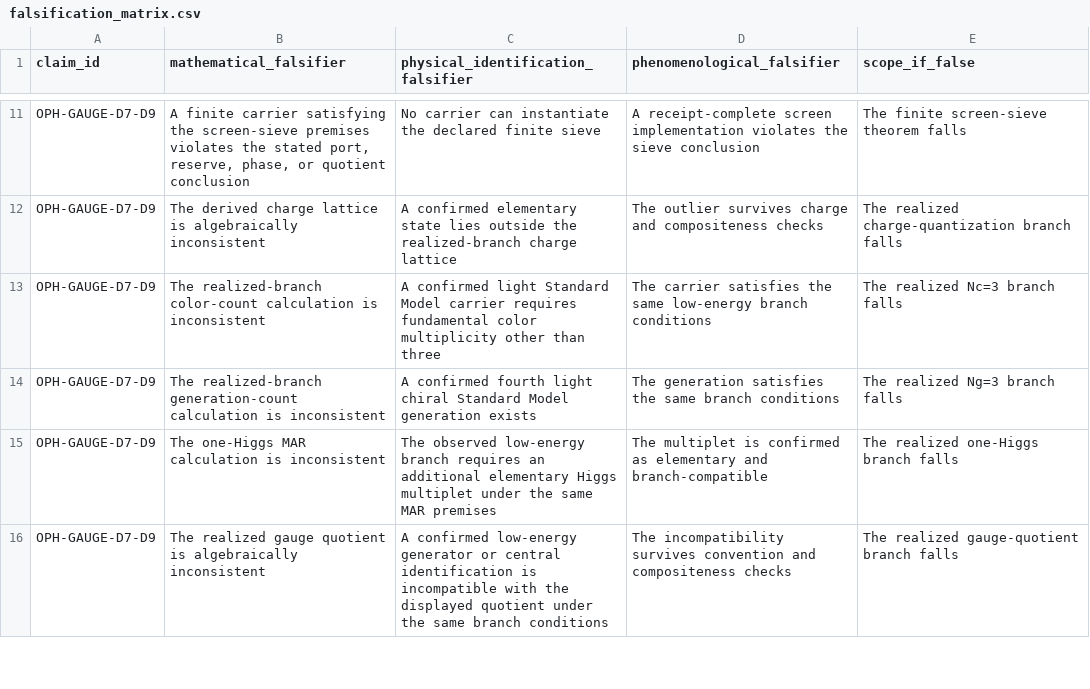
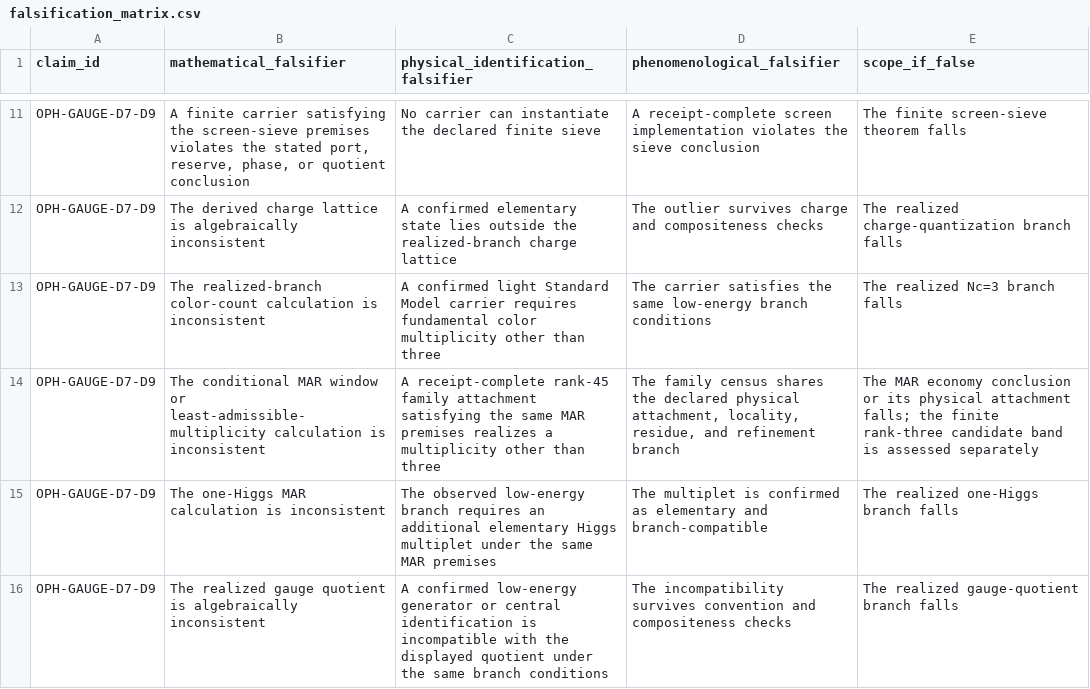
Before and after one commit to FloatingPragma/observer-patch-holography, a CSV file: claims/falsification_matrix.csv, drawn as a sheet; only a part is shown, gaps mark what is left out.

```diff
--- a/claims/falsification_matrix.csv
+++ b/claims/falsification_matrix.csv
@@ -13,3 +13,3 @@ OPH-GAUGE-D7-D9,"The derived charge lattice is algebraically inconsistent","A co
 OPH-GAUGE-D7-D9,"The realized-branch color-count calculation is inconsistent","A confirmed light Standard Model carrier requires fundamental color multiplicity other than three","The carrier satisfies the same low-energy branch conditions","The realized Nc=3 branch falls"
-OPH-GAUGE-D7-D9,"The realized-branch generation-count calculation is inconsistent","A confirmed fourth light chiral Standard Model generation exists","The generation satisfies the same branch conditions","The realized Ng=3 branch falls"
+OPH-GAUGE-D7-D9,"The conditional MAR window or least-admissible-multiplicity calculation is inconsistent","A receipt-complete rank-45 family attachment satisfying the same MAR premises realizes a multiplicity other than three","The family census shares the declared physical attachment, locality, residue, and refinement branch","The MAR economy conclusion or its physical attachment falls; the finite rank-three candidate band is assessed separately"
 OPH-GAUGE-D7-D9,"The one-Higgs MAR calculation is inconsistent","The observed low-energy branch requires an additional elementary Higgs multiplet under the same MAR premises","The multiplet is confirmed as elementary and branch-compatible","The realized one-Higgs branch falls"
```
Also changed, not shown: 48 other files.
